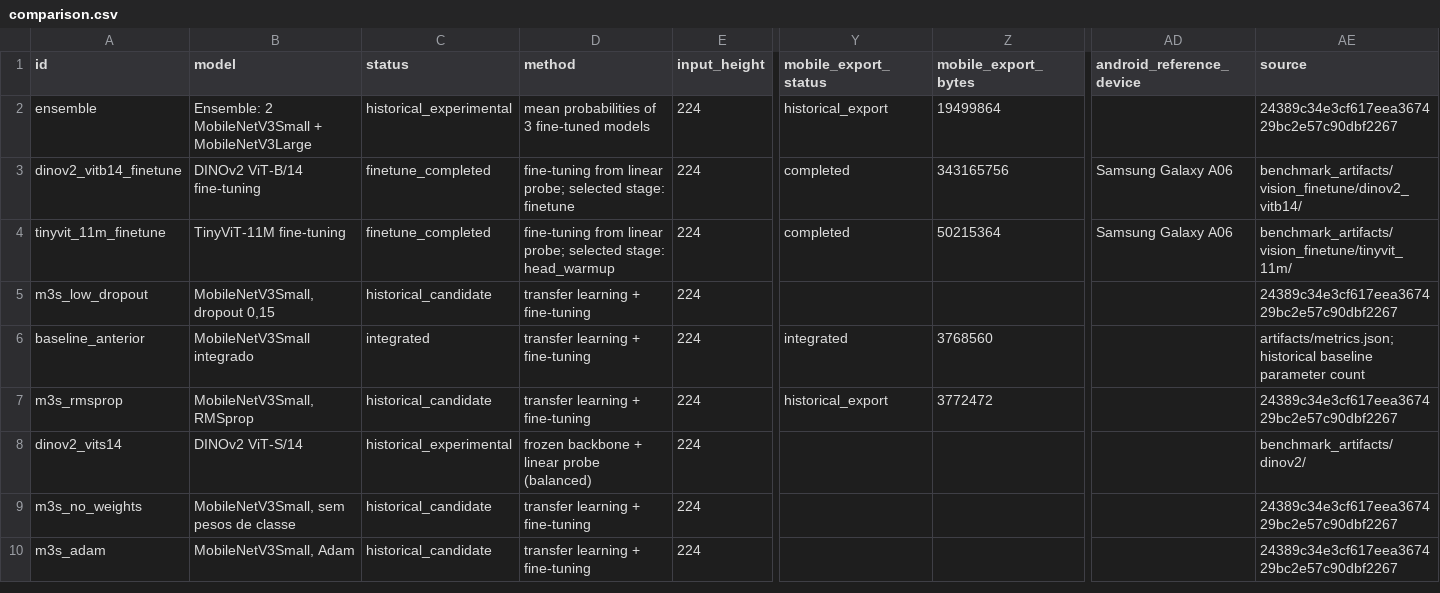
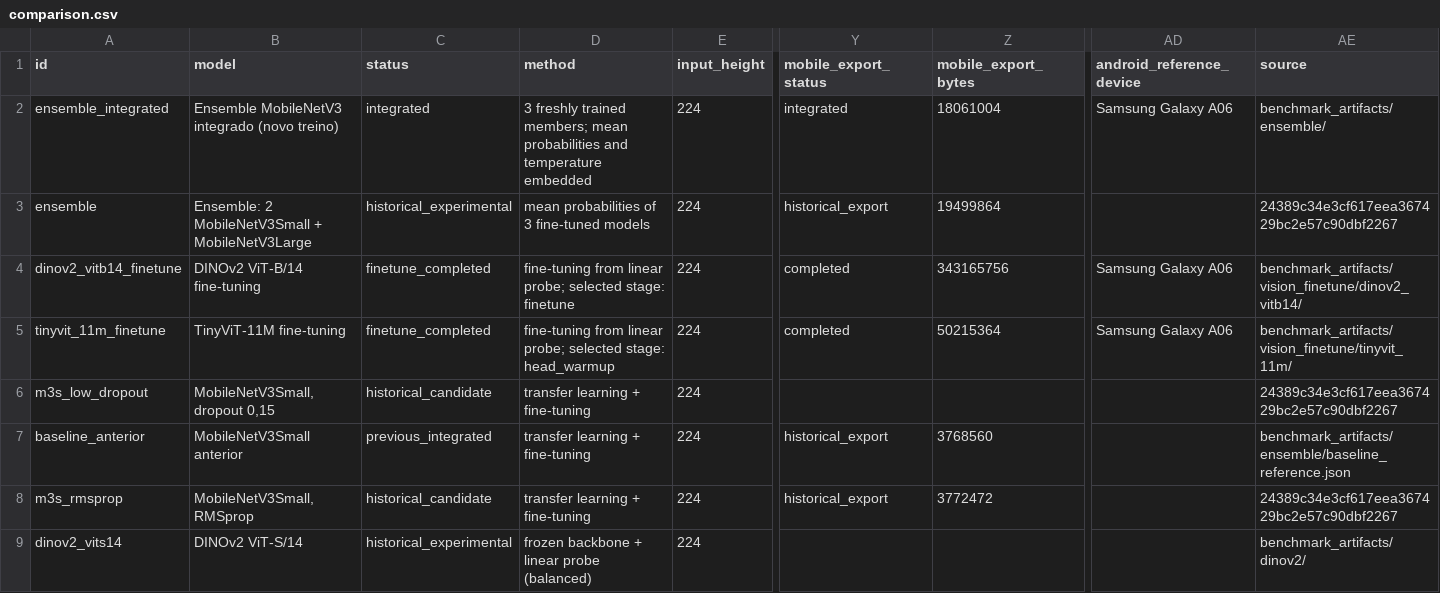
Before and after one commit to santunesigor/leafcare, a CSV file: machine-learning/benchmark_artifacts/vision/comparison.csv, drawn as a sheet; only a part is shown, gaps mark what is left out; the shorter side is filled out with more unchanged rows; addresses are those after the commit; rows hold the shown columns only; the diff names each change by its address in the sheet, - before the commit and + after, or states it on an @@ line.

Commit message:
feat(ml): train and integrate calibrated MobileNetV3 ensemble

```diff
--- a/machine-learning/benchmark_artifacts/vision/comparison.csv
+++ b/machine-learning/benchmark_artifacts/vision/comparison.csv
+row 2: ensemble_integrated | Ensemble MobileNetV3 integrado (novo treino) | integrated | 3 freshly trained members; mean probabilities and temperature embedded | 224 | integrated | 18061004 | Samsung Galaxy A06 | benchmark_artifacts/ensemble/
-B7 (model): MobileNetV3Small integrado
+B7 (model): MobileNetV3Small anterior
-C7 (status): integrated
+C7 (status): previous_integrated
-Y7 (mobile_export_status): integrated
+Y7 (mobile_export_status): historical_export
-AE7 (source): artifacts/metrics.json; historical baseline parameter count
+AE7 (source): benchmark_artifacts/ensemble/baseline_reference.json
```
Also changed, not shown: 54 other files.
